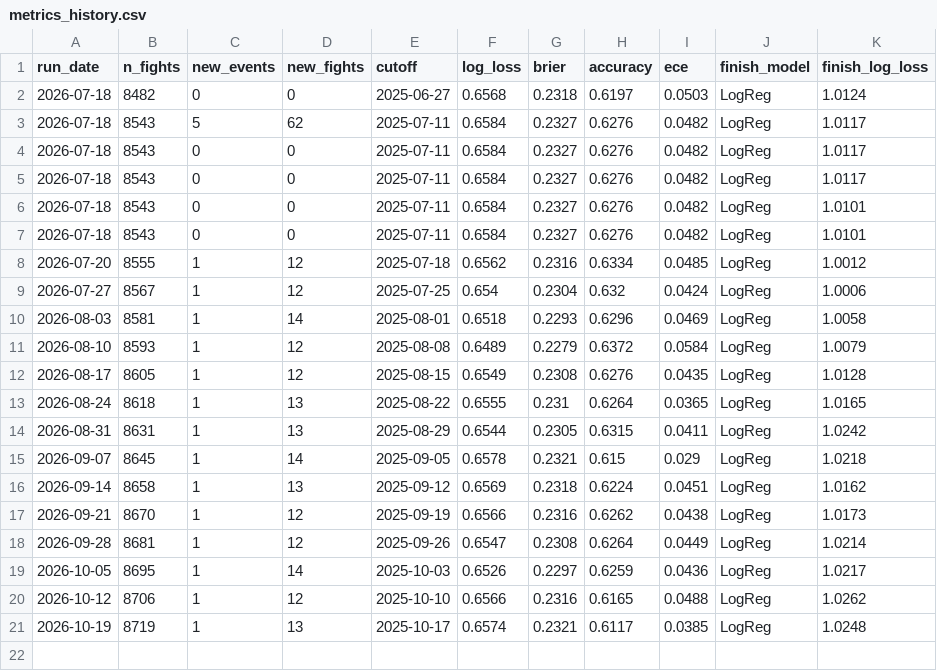
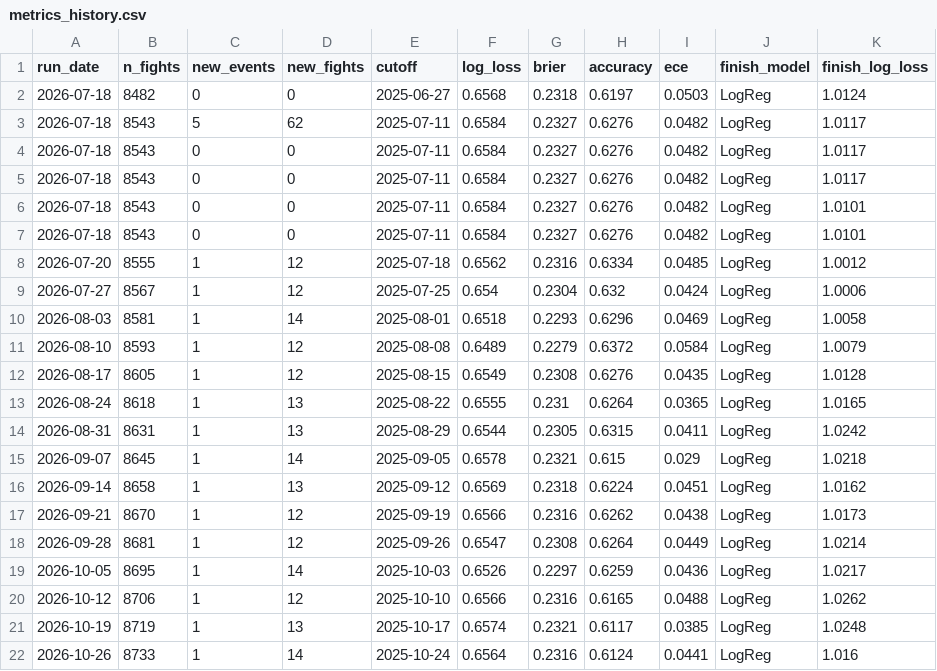
Before and after one commit to tahainahrakan/ufc-fight-outcome-prediction, a CSV file: models/metrics_history.csv, drawn as a sheet; the diff names each change by its address in the sheet, - before the commit and + after, or states it on an @@ line.

```diff
--- a/models/metrics_history.csv
+++ b/models/metrics_history.csv
+row 22: 2026-10-26 | 8733 | 1 | 14 | 2025-10-24 | 0.6564 | 0.2316 | 0.6124 | 0.0441 | LogReg | 1.016
```
Also changed, not shown: data/processed/fighter_snapshots.csv, data/processed/test.csv, 8 other files.
